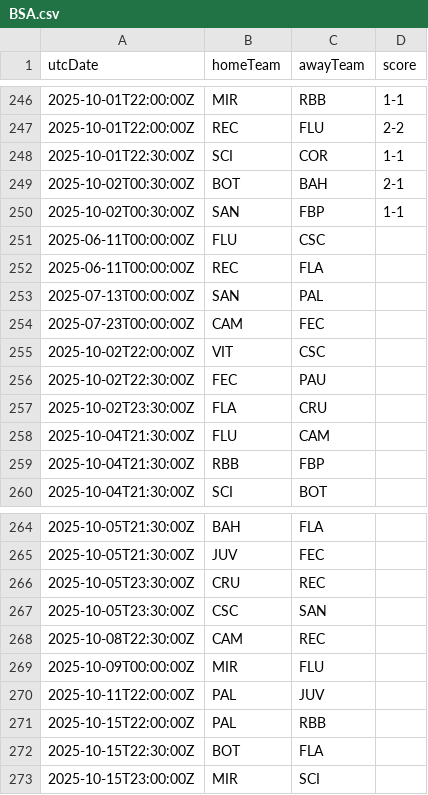
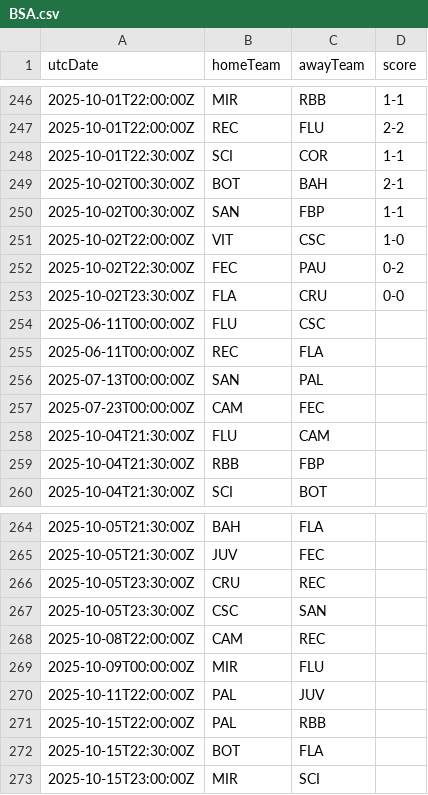
Before and after one commit to cbdq-io/datasets, a CSV file: org/football-data/data/BSA.csv, drawn as a sheet; only a part is shown, gaps mark what is left out.

```diff
--- a/org/football-data/data/BSA.csv
+++ b/org/football-data/data/BSA.csv
@@ -250,2 +250,5 @@ utcDate,homeTeam,awayTeam,score
 2025-10-02T00:30:00Z,SAN,FBP,1-1
+2025-10-02T22:00:00Z,VIT,CSC,1-0
+2025-10-02T22:30:00Z,FEC,PAU,0-2
+2025-10-02T23:30:00Z,FLA,CRU,0-0
 2025-06-11T00:00:00Z,FLU,CSC,
@@ -254,5 +257,2 @@ utcDate,homeTeam,awayTeam,score
 2025-07-23T00:00:00Z,CAM,FEC,
-2025-10-02T22:00:00Z,VIT,CSC,
-2025-10-02T22:30:00Z,FEC,PAU,
-2025-10-02T23:30:00Z,FLA,CRU,
 2025-10-04T21:30:00Z,FLU,CAM,
@@ -267,3 +267,3 @@ utcDate,homeTeam,awayTeam,score
 2025-10-05T23:30:00Z,CSC,SAN,
-2025-10-08T22:30:00Z,CAM,REC,
+2025-10-08T22:00:00Z,CAM,REC,
 2025-10-09T00:00:00Z,MIR,FLU,
```
